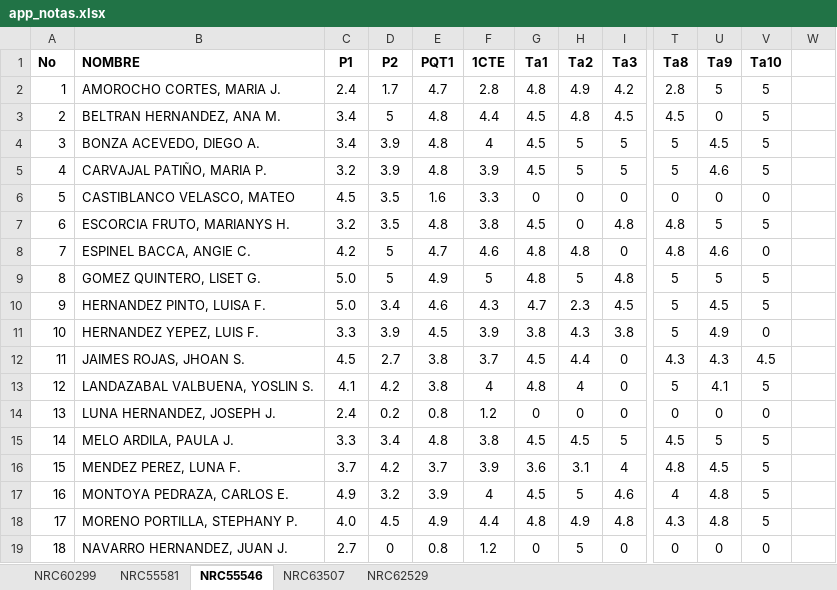
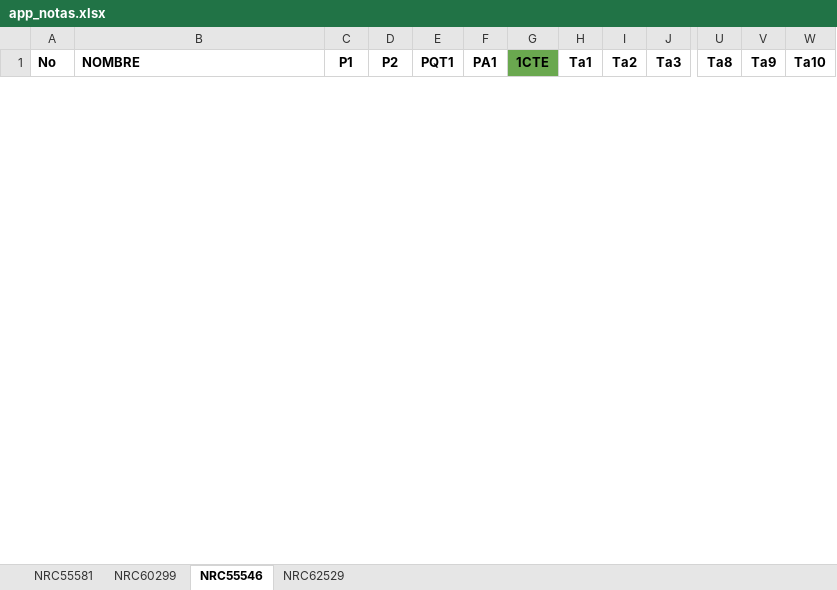
Before and after one commit to ph3niks/appNotas, an Excel workbook: app_notas.xlsx, sheet NRC55546, drawn as a sheet; only a part is shown, gaps mark what is left out; values as stored, in another font and other column widths than the file's, no borders; charts and pictures not drawn; removed rows and columns are numbered as before the commit, all else as after; rows hold the shown columns only; the diff covers the shown part only; the diff names each change by its address in the sheet, - before the commit and + after, or states it on an @@ line.

```diff
--- a/app_notas.xlsx (sheet NRC55546)
+++ b/app_notas.xlsx (sheet NRC55546)
-sheet tab: NRC63507
@@ sheet tab order changed: NRC55581 | NRC60299 | NRC55546 | NRC62529 @@
+column F (PA1), empty
-column W, empty
-G1 fill: none
+G1 fill: #6AA84F
-row 2: 1 | AMOROCHO CORTES, MARIA J. | 2.4 | 1.7 | 4.7 | 2.8 | 4.8 | 4.9 | 4.2 | 2.8 | 5 | 5
-row 3: 2 | BELTRAN HERNANDEZ, ANA M. | 3.4 | 5 | 4.8 | 4.4 | 4.5 | 4.8 | 4.5 | 4.5 | 0 | 5
-row 4: 3 | BONZA ACEVEDO, DIEGO A. | 3.4 | 3.9 | 4.8 | 4 | 4.5 | 5 | 5 | 5 | 4.5 | 5
-row 5: 4 | CARVAJAL PATIÑO, MARIA P. | 3.2 | 3.9 | 4.8 | 3.9 | 4.5 | 5 | 5 | 5 | 4.6 | 5
-row 6: 5 | CASTIBLANCO VELASCO, MATEO | 4.5 | 3.5 | 1.6 | 3.3 | 0 | 0 | 0 | 0 | 0 | 0
-row 7: 6 | ESCORCIA FRUTO, MARIANYS H. | 3.2 | 3.5 | 4.8 | 3.8 | 4.5 | 0 | 4.8 | 4.8 | 5 | 5
-row 8: 7 | ESPINEL BACCA, ANGIE C. | 4.2 | 5 | 4.7 | 4.6 | 4.8 | 4.8 | 0 | 4.8 | 4.6 | 0
-row 9: 8 | GOMEZ QUINTERO, LISET G. | 5.0 | 5 | 4.9 | 5 | 4.8 | 5 | 4.8 | 5 | 5 | 5
-row 10: 9 | HERNANDEZ PINTO, LUISA F. | 5.0 | 3.4 | 4.6 | 4.3 | 4.7 | 2.3 | 4.5 | 5 | 4.5 | 5
-row 11: 10 | HERNANDEZ YEPEZ, LUIS F. | 3.3 | 3.9 | 4.5 | 3.9 | 3.8 | 4.3 | 3.8 | 5 | 4.9 | 0
-row 12: 11 | JAIMES ROJAS, JHOAN S. | 4.5 | 2.7 | 3.8 | 3.7 | 4.5 | 4.4 | 0 | 4.3 | 4.3 | 4.5
-row 13: 12 | LANDAZABAL VALBUENA, YOSLIN S. | 4.1 | 4.2 | 3.8 | 4 | 4.8 | 4 | 0 | 5 | 4.1 | 5
-row 14: 13 | LUNA HERNANDEZ, JOSEPH J. | 2.4 | 0.2 | 0.8 | 1.2 | 0 | 0 | 0 | 0 | 0 | 0
-row 15: 14 | MELO ARDILA, PAULA J. | 3.3 | 3.4 | 4.8 | 3.8 | 4.5 | 4.5 | 5 | 4.5 | 5 | 5
-row 16: 15 | MENDEZ PEREZ, LUNA F. | 3.7 | 4.2 | 3.7 | 3.9 | 3.6 | 3.1 | 4 | 4.8 | 4.5 | 5
-row 17: 16 | MONTOYA PEDRAZA, CARLOS E. | 4.9 | 3.2 | 3.9 | 4 | 4.5 | 5 | 4.6 | 4 | 4.8 | 5
-row 18: 17 | MORENO PORTILLA, STEPHANY P. | 4.0 | 4.5 | 4.9 | 4.4 | 4.8 | 4.9 | 4.8 | 4.3 | 4.8 | 5
-row 19: 18 | NAVARRO HERNANDEZ, JUAN J. | 2.7 | 0 | 0.8 | 1.2 | 0 | 5 | 0 | 0 | 0 | 0
```
Also changed, not shown: 24 added rows and 7 removed rows elsewhere in this sheet, sheet NRC60299, sheet NRC55581, sheet NRC62529, formulas that keep their value, charts or pictures, 1 other file.
